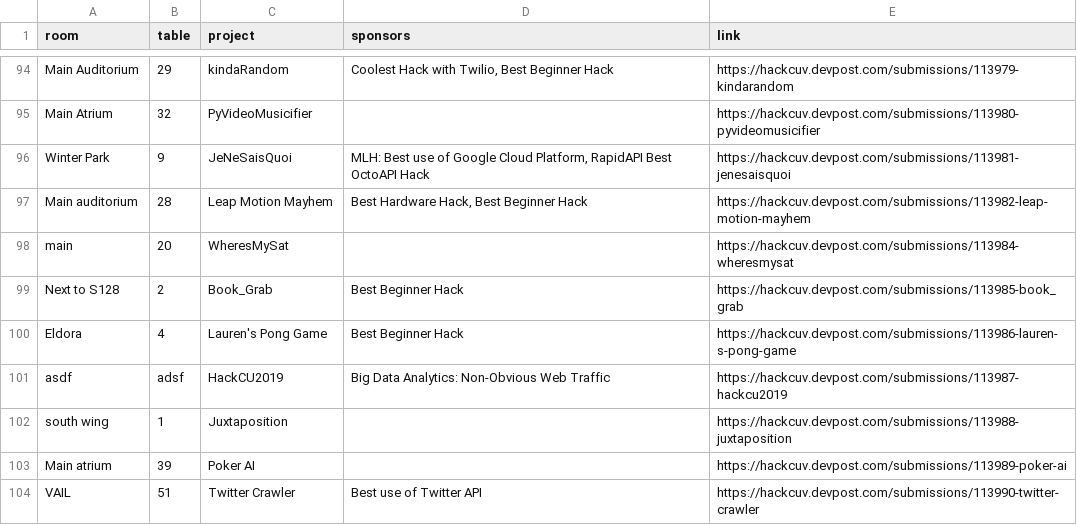
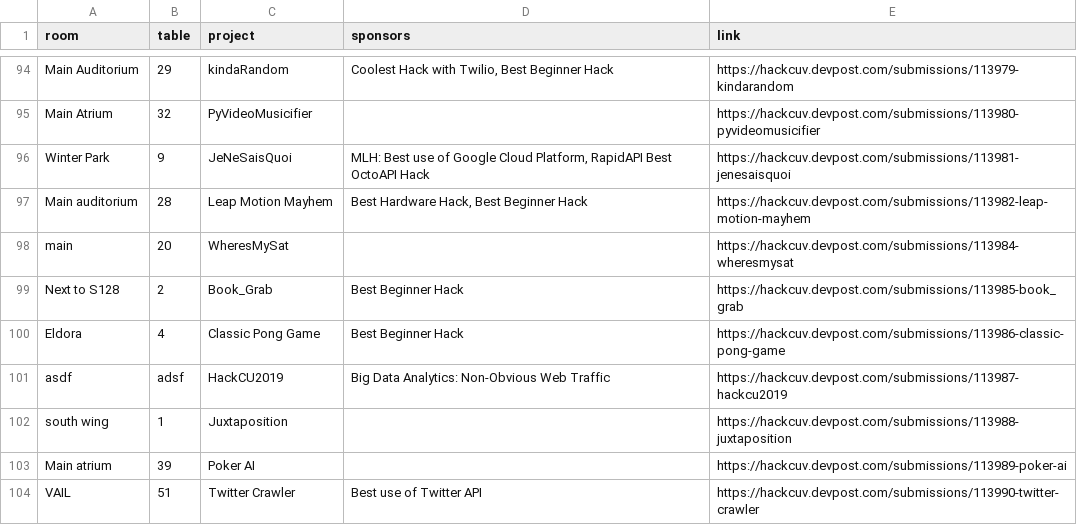
Before and after one commit to HackCU/expo, a CSV file: data/data.csv, drawn as a sheet; only a part is shown, gaps mark what is left out; the diff covers the shown part only.

Commit message:
upload new submissions

```diff
--- a/data/data.csv
+++ b/data/data.csv
@@ -99,3 +99,3 @@ main,20,WheresMySat,,https://hackcuv.devpost.com/submissions/113984-wheresmysat
 Next to S128,2,Book_Grab,Best Beginner Hack,https://hackcuv.devpost.com/submissions/113985-book_grab
-Eldora,4,Lauren's Pong Game,Best Beginner Hack,https://hackcuv.devpost.com/submissions/113986-lauren-s-pong-game
+Eldora,4,Classic Pong Game,Best Beginner Hack,https://hackcuv.devpost.com/submissions/113986-classic-pong-game
 asdf,adsf,HackCU2019,Big Data Analytics: Non-Obvious Web Traffic,https://hackcuv.devpost.com/submissions/113987-hackcu2019
```
Also changed, not shown: 3 added rows and 7 edited cells elsewhere in this file, 1 other file.
